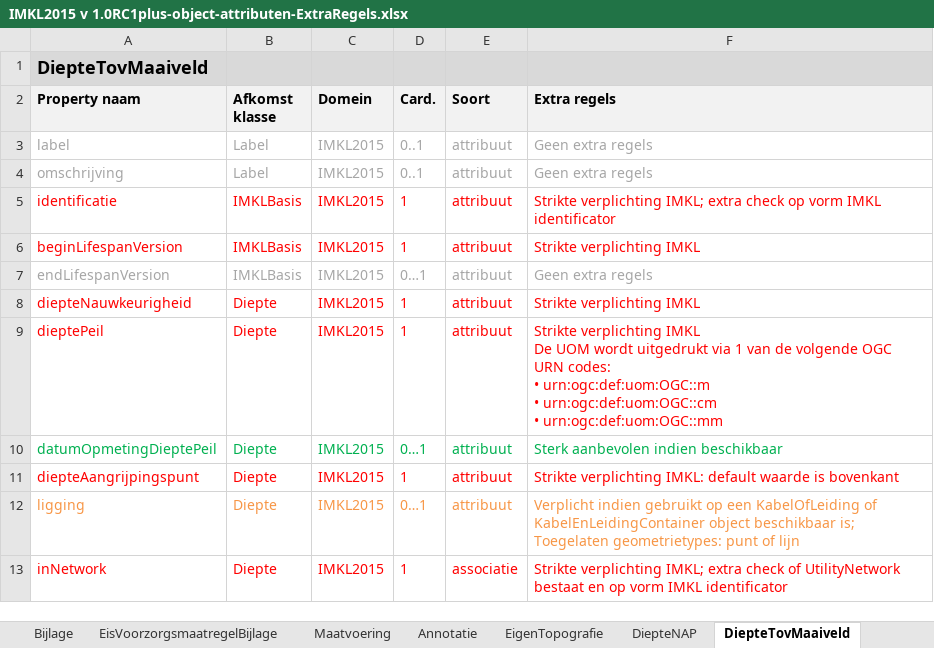
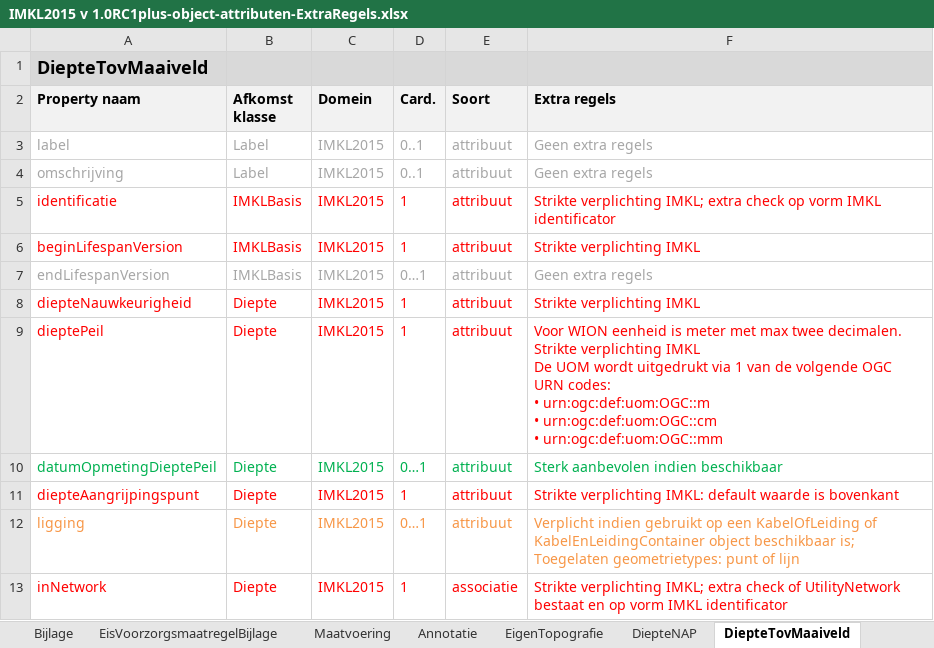
Before and after one commit to Geonovum/imkl2015-review, an Excel workbook: 2. objectcatalogus/IMKL2015 v 1.0RC1plus-object-attributen-ExtraRegels.xlsx, sheet DiepteTovMaaiveld, drawn as a sheet; values as stored, in another font and other column widths than the file's, no borders; the diff names each change by its address in the sheet, - before the commit and + after, or states it on an @@ line.

```diff
--- a/2. objectcatalogus/IMKL2015 v 1.0RC1plus-object-attributen-ExtraRegels.xlsx (sheet DiepteTovMaaiveld)
+++ b/2. objectcatalogus/IMKL2015 v 1.0RC1plus-object-attributen-ExtraRegels.xlsx (sheet DiepteTovMaaiveld)
-F9 (Extra regels): Strikte verplichting…
+F9 (Extra regels): Voor WION eenheid is meter met max twee decimalen. Strikte verplichting…
```
Also changed, not shown: sheet Elektriciteitskabel, sheet Maatvoering, sheet DiepteNAP, sheet Utiliteitsnet, sheet Kabelbed, sheet Mantelbuis, 1 more sheet, 3. waardelijsten/IMKL2015 - 0.92 waardelijsten.xlsx, 1 other file.
